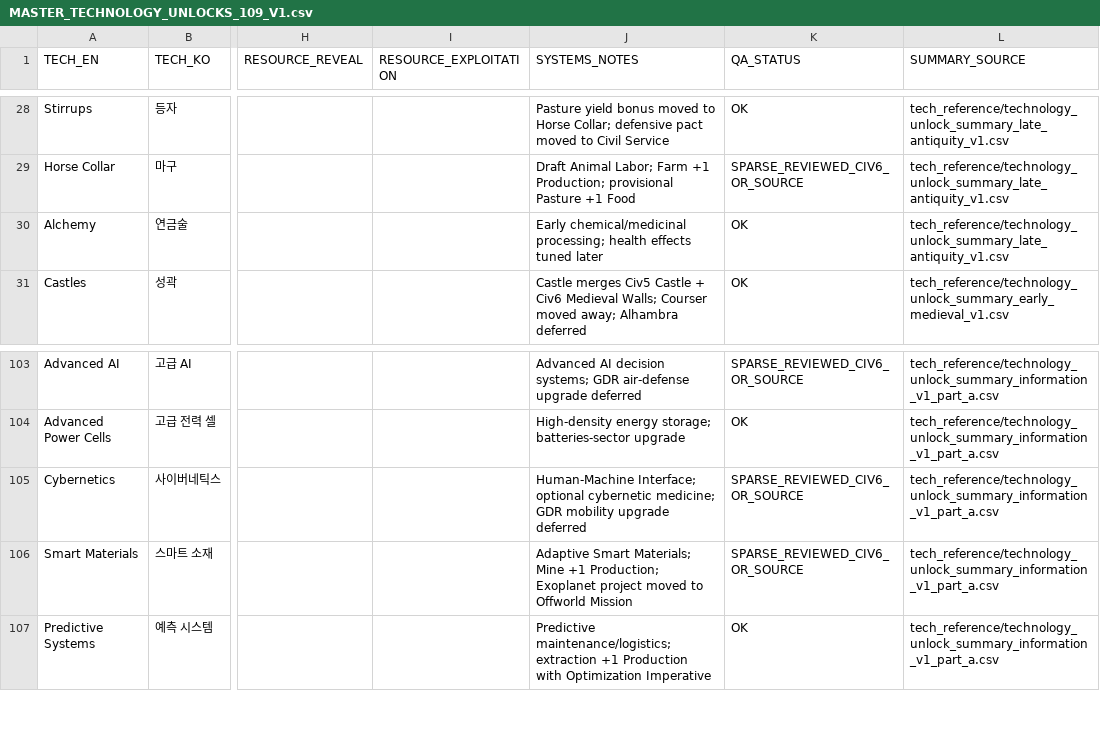
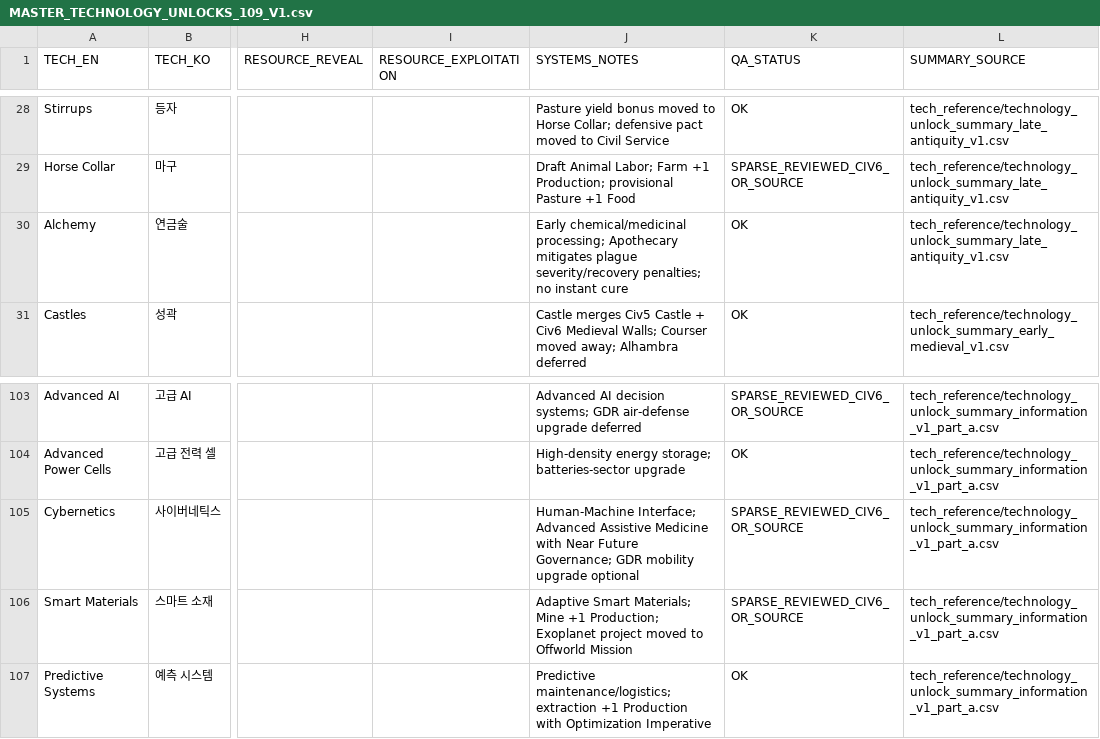
Before and after one commit to physical-geogrpahy-forever/academic_food_chain, a CSV file: tech_reference/MASTER_TECHNOLOGY_UNLOCKS_109_V1.csv, drawn as a sheet; only a part is shown, gaps mark what is left out; the diff names each change by its address in the sheet, - before the commit and + after, or states it on an @@ line.

Commit message:
Sync finalized Alchemy and Cybernetics health roles into tech master

```diff
--- a/tech_reference/MASTER_TECHNOLOGY_UNLOCKS_109_V1.csv
+++ b/tech_reference/MASTER_TECHNOLOGY_UNLOCKS_109_V1.csv
-J30 (SYSTEMS_NOTES): …chemical/medicinal processing; health effects tuned later
+J30 (SYSTEMS_NOTES): …chemical/medicinal processing; Apothecary mitigates plague severity/recovery penalties; no instant cure
-J105 (SYSTEMS_NOTES): Human-Machine Interface; optional cybernetic medicine; GDR mobility upgrade deferred
+J105 (SYSTEMS_NOTES): Human-Machine Interface; Advanced Assistive Medicine with Near Future Governance; GDR mobility upgrade optional
```
